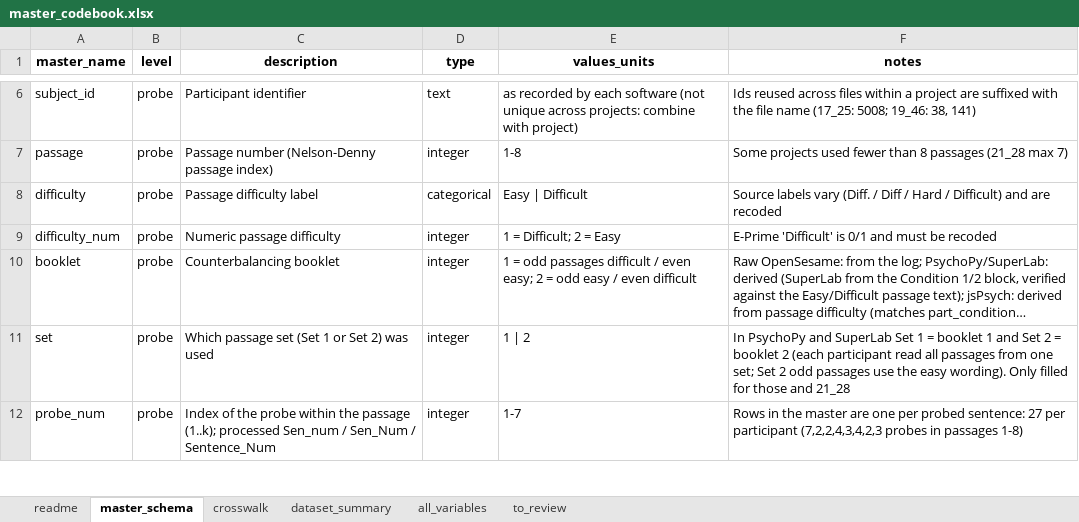
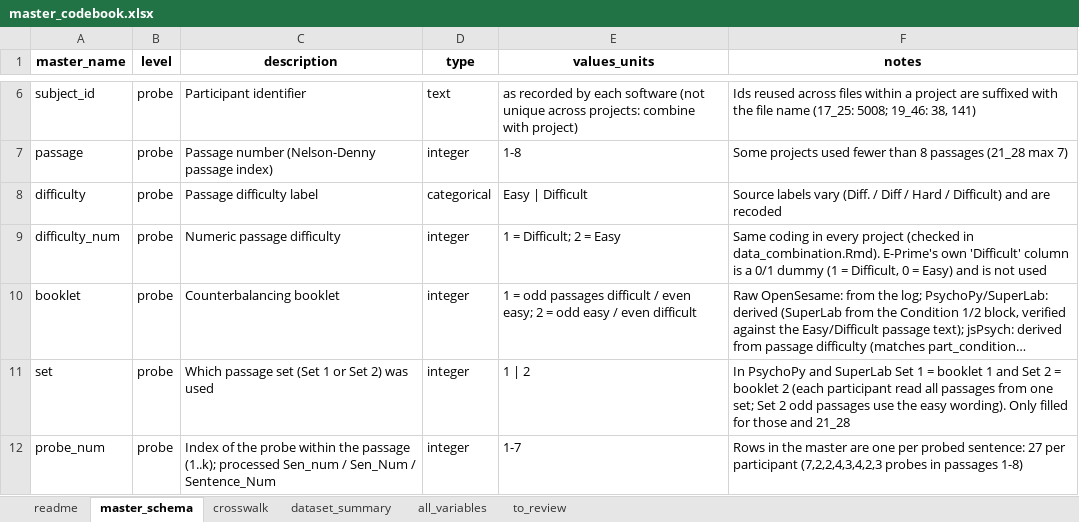
Before and after one commit to CREP-Pyschology/Feng-2013, an Excel workbook: data_materials/master_codebook.xlsx, sheet master_schema, drawn as a sheet; only a part is shown, gaps mark what is left out; long unchanged cells end in …; values as stored, in another font and other column widths than the file's, no borders; the diff names each change by its address in the sheet, - before the commit and + after, or states it on an @@ line.

```diff
--- a/data_materials/master_codebook.xlsx (sheet master_schema)
+++ b/data_materials/master_codebook.xlsx (sheet master_schema)
-F9 (notes): E-Prime 'Difficult' is 0/1 and must be recoded
+F9 (notes): Same coding in every project (checked in data_combination.Rmd). E-Prime's own 'Difficult' column is a 0/1 dummy (1 = Difficult, 0 = Easy) and is not used
```
Also changed, not shown: sheet to_review, sheet all_variables, sheet dataset_summary, sheet crosswalk, 6 other files.
